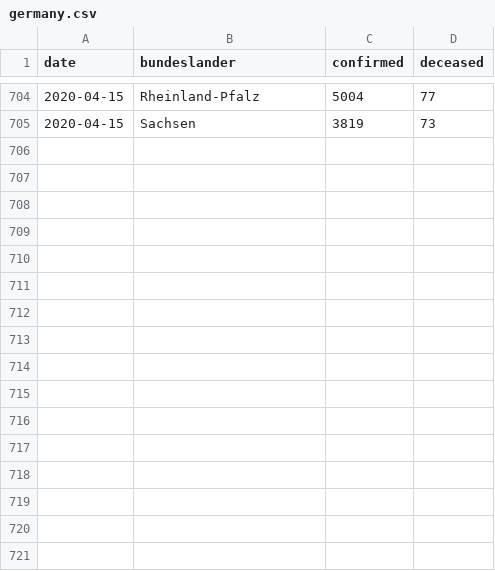
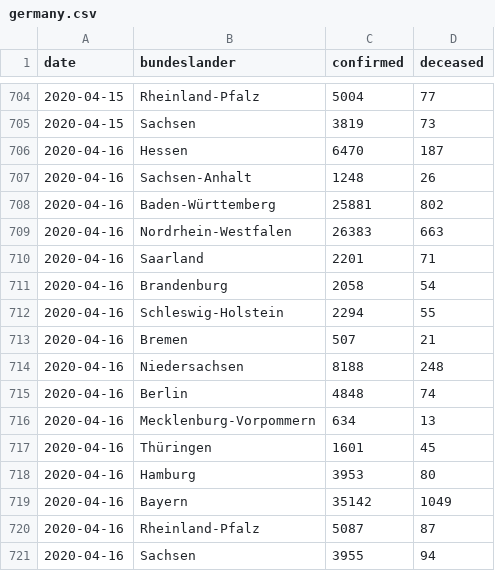
Before and after one commit to boogheta/coronavirus-countries, a CSV file: data/germany.csv, drawn as a sheet; only a part is shown, gaps mark what is left out.

Commit message:
update source data

```diff
--- a/data/germany.csv
+++ b/data/germany.csv
@@ -705 +705,17 @@ date,bundeslander,confirmed,deceased
 2020-04-15,Sachsen,3819,73
+2020-04-16,Hessen,6470,187
+2020-04-16,Sachsen-Anhalt,1248,26
+2020-04-16,Baden-Württemberg,25881,802
+2020-04-16,Nordrhein-Westfalen,26383,663
+2020-04-16,Saarland,2201,71
+2020-04-16,Brandenburg,2058,54
+2020-04-16,Schleswig-Holstein,2294,55
+2020-04-16,Bremen,507,21
+2020-04-16,Niedersachsen,8188,248
+2020-04-16,Berlin,4848,74
+2020-04-16,Mecklenburg-Vorpommern,634,13
+2020-04-16,Thüringen,1601,45
+2020-04-16,Hamburg,3953,80
+2020-04-16,Bayern,35142,1049
+2020-04-16,Rheinland-Pfalz,5087,87
+2020-04-16,Sachsen,3955,94
```
Also changed, not shown: data/time_series_covid19_confirmed_Germany.csv, data/time_series_covid19_deaths_Germany.csv.
